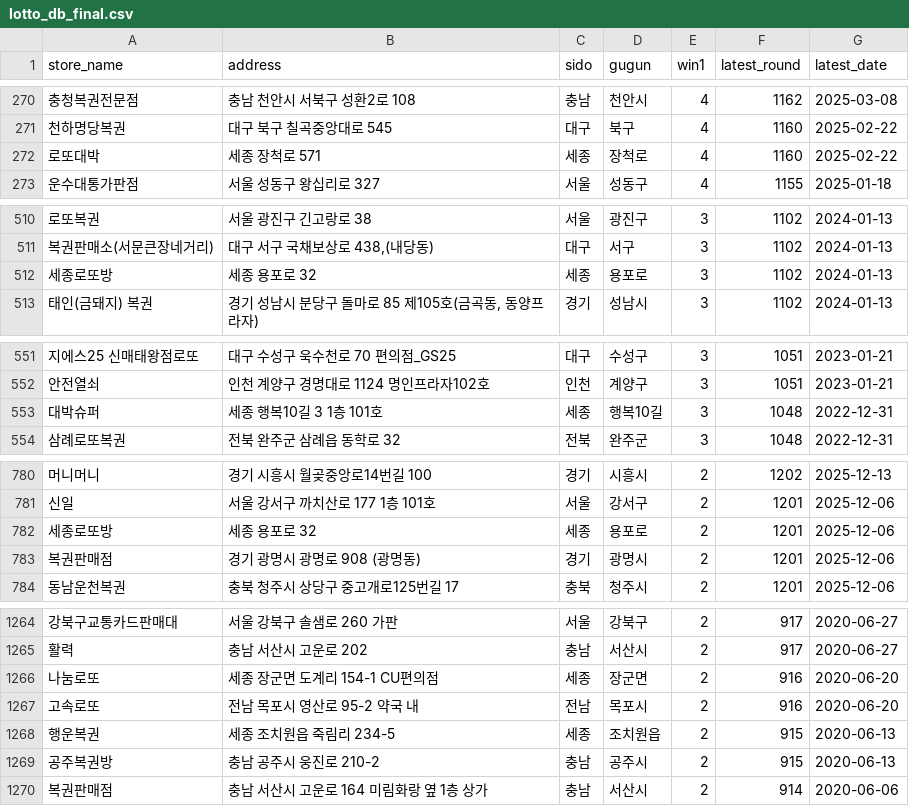
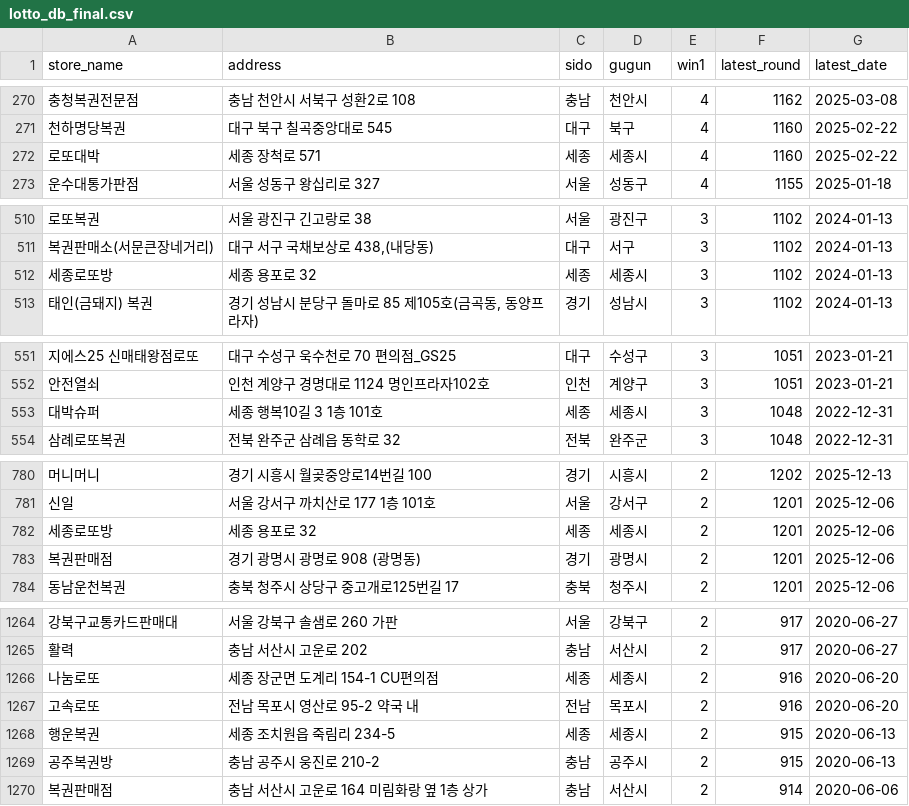
Before and after one commit to joodevapp/lotto-view, a CSV file: results/lotto_db_final.csv, drawn as a sheet; only a part is shown, gaps mark what is left out; the diff covers the shown part only; the diff names each change by its address in the sheet, - before the commit and + after, or states it on an @@ line.

```diff
--- a/results/lotto_db_final.csv
+++ b/results/lotto_db_final.csv
-D272 (gugun): 장척로
+D272 (gugun): 세종시
-D512 (gugun): 용포로
+D512 (gugun): 세종시
-D553 (gugun): 행복10길
+D553 (gugun): 세종시
-D782 (gugun): 용포로
+D782 (gugun): 세종시
-D1266 (gugun): 장군면
+D1266 (gugun): 세종시
-D1268 (gugun): 조치원읍
+D1268 (gugun): 세종시
```
Also changed, not shown: 15 edited cells elsewhere in this file.
